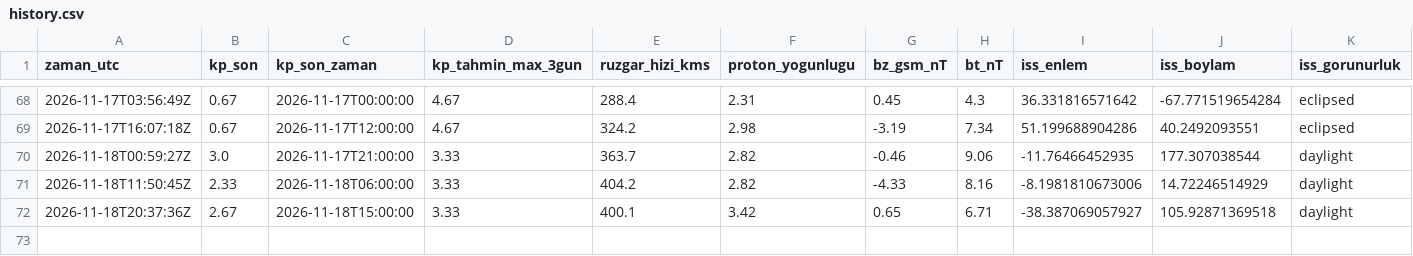
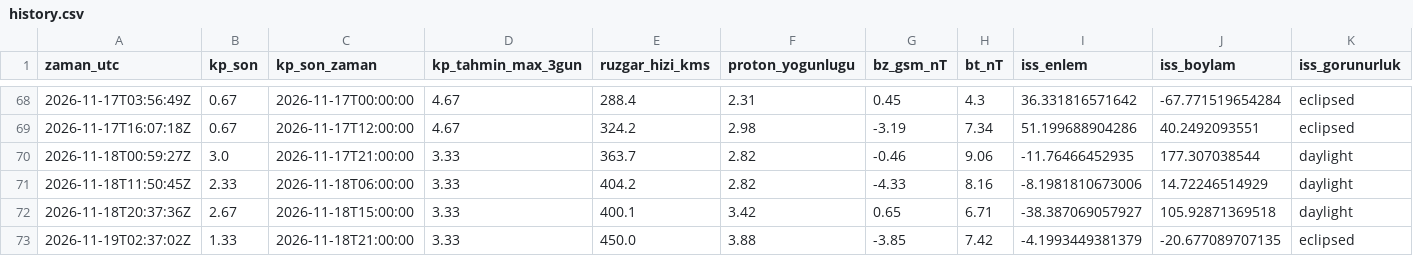
Before and after one commit to KerimX54/uzay-havasi-panosu, a CSV file: data/history.csv, drawn as a sheet; only a part is shown, gaps mark what is left out; rows hold the shown columns only; the diff names each change by its address in the sheet, - before the commit and + after, or states it on an @@ line.

```diff
--- a/data/history.csv
+++ b/data/history.csv
+row 73: 2026-11-19T02:37:02Z | 1.33 | 2026-11-18T21:00:00 | 3.33 | 450.0 | 3.88 | -3.85 | 7.42 | -4.1993449381379 | -20.677089707135 | eclipsed
```
Also changed, not shown: 2 other files.
